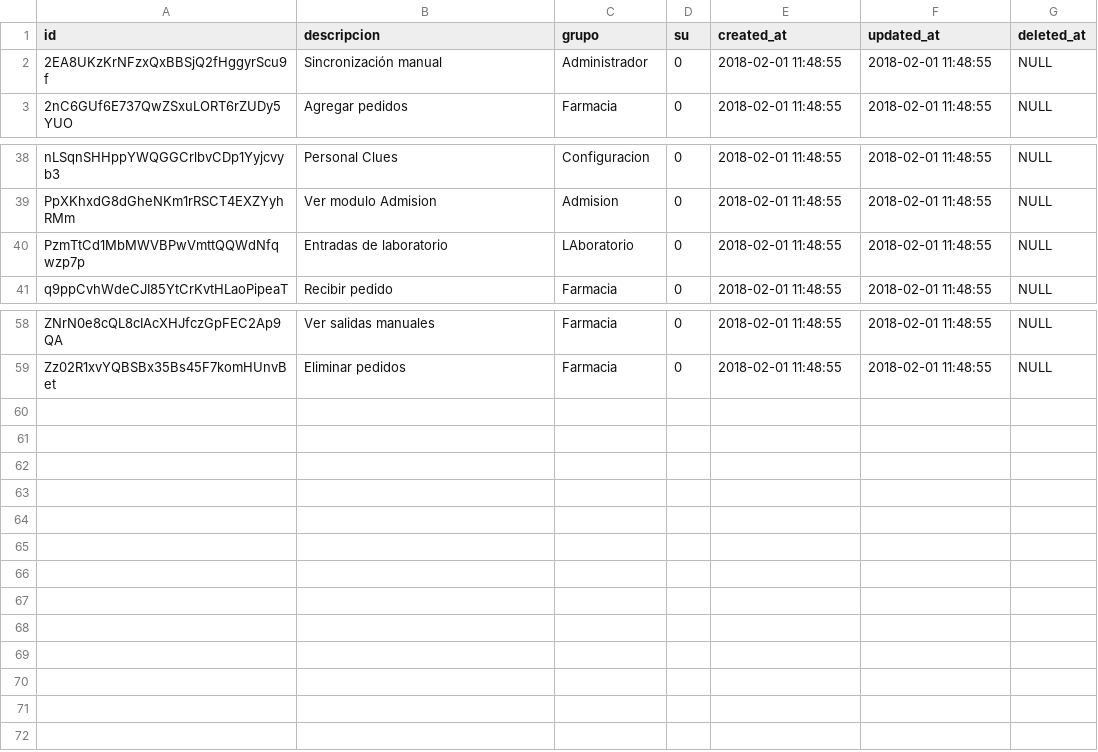
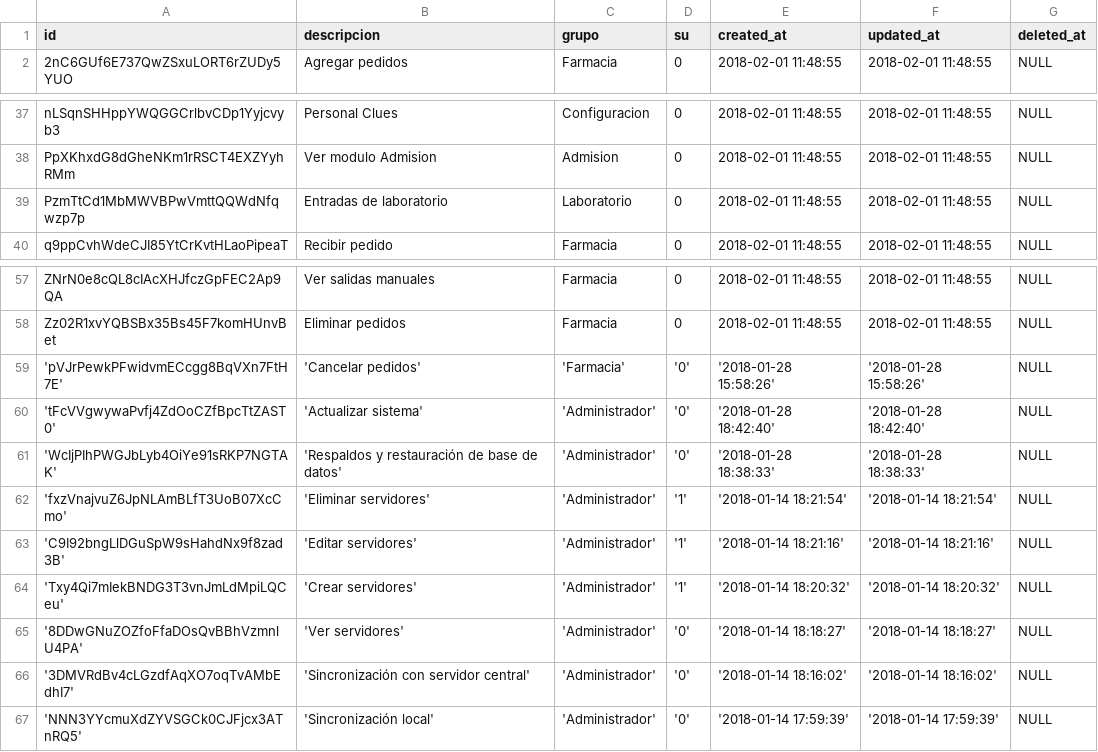
Before and after one commit to XXAI/X3-A, a CSV file: storage/app/seeds/permisos.csv, drawn as a sheet; only a part is shown, gaps mark what is left out.

Commit message:
Se agrega restriccion para no ejecutar mas de una vez el instalador y se agregan permisos que faltaban al csv del seeder

```diff
--- a/storage/app/seeds/permisos.csv
+++ b/storage/app/seeds/permisos.csv
@@ -1,3 +1,2 @@
 id,descripcion,grupo,su,created_at,updated_at,deleted_at
-2EA8UKzKrNFzxQxBBSjQ2fHggyrScu9f,"Sincronización manual",Administrador,0,"2018-02-01 11:48:55","2018-02-01 11:48:55",NULL
 2nC6GUf6E737QwZSxuLORT6rZUDy5YUO,"Agregar pedidos",Farmacia,0,"2018-02-01 11:48:55","2018-02-01 11:48:55",NULL
@@ -39,3 +38,3 @@ nLSqnSHHppYWQGGCrlbvCDp1Yyjcvyb3,"Personal Clues",Configuracion,0,"2018-02-01 11
 PpXKhxdG8dGheNKm1rRSCT4EXZYyhRMm,"Ver modulo Admision",Admision,0,"2018-02-01 11:48:55","2018-02-01 11:48:55",NULL
-PzmTtCd1MbMWVBPwVmttQQWdNfqwzp7p,"Entradas de laboratorio",LAboratorio,0,"2018-02-01 11:48:55","2018-02-01 11:48:55",NULL
+PzmTtCd1MbMWVBPwVmttQQWdNfqwzp7p,"Entradas de laboratorio",Laboratorio,0,"2018-02-01 11:48:55","2018-02-01 11:48:55",NULL
 q9ppCvhWdeCJI85YtCrKvtHLaoPipeaT,"Recibir pedido",Farmacia,0,"2018-02-01 11:48:55","2018-02-01 11:48:55",NULL
@@ -59 +58,10 @@ ZNrN0e8cQL8cIAcXHJfczGpFEC2Ap9QA,"Ver salidas manuales",Farmacia,0,"2018-02-01 1
 Zz02R1xvYQBSBx35Bs45F7komHUnvBet,"Eliminar pedidos",Farmacia,0,"2018-02-01 11:48:55","2018-02-01 11:48:55",NULL
+'pVJrPewkPFwidvmECcgg8BqVXn7FtH7E', 'Cancelar pedidos', 'Farmacia', '0', '2018-01-28 15:58:26', '2018-01-28 15:58:26', NULL
+'tFcVVgwywaPvfj4ZdOoCZfBpcTtZAST0', 'Actualizar sistema', 'Administrador', '0', '2018-01-28 18:42:40', '2018-01-28 18:42:40', NULL
+'WcIjPIhPWGJbLyb4OiYe91sRKP7NGTAK', 'Respaldos y restauración de base de datos', 'Administrador', '0', '2018-01-28 18:38:33', '2018-01-28 18:38:33', NULL
+'fxzVnajvuZ6JpNLAmBLfT3UoB07XcCmo', 'Eliminar servidores', 'Administrador', '1', '2018-01-14 18:21:54', '2018-01-14 18:21:54', NULL
+'C9I92bngLlDGuSpW9sHahdNx9f8zad3B', 'Editar servidores', 'Administrador', '1', '2018-01-14 18:21:16', '2018-01-14 18:21:16', NULL
+'Txy4Qi7mIekBNDG3T3vnJmLdMpiLQCeu', 'Crear servidores', 'Administrador', '1', '2018-01-14 18:20:32', '2018-01-14 18:20:32', NULL
+'8DDwGNuZOZfoFfaDOsQvBBhVzmnlU4PA', 'Ver servidores', 'Administrador', '0', '2018-01-14 18:18:27', '2018-01-14 18:18:27', NULL
+'3DMVRdBv4cLGzdfAqXO7oqTvAMbEdhI7', 'Sincronización con servidor central', 'Administrador', '0', '2018-01-14 18:16:02', '2018-01-14 18:16:02', NULL
+'NNN3YYcmuXdZYVSGCk0CJFjcx3ATnRQ5', 'Sincronización local', 'Administrador', '0', '2018-01-14 17:59:39', '2018-01-14 17:59:39', NULL
```
Also changed, not shown: 7 other files.
